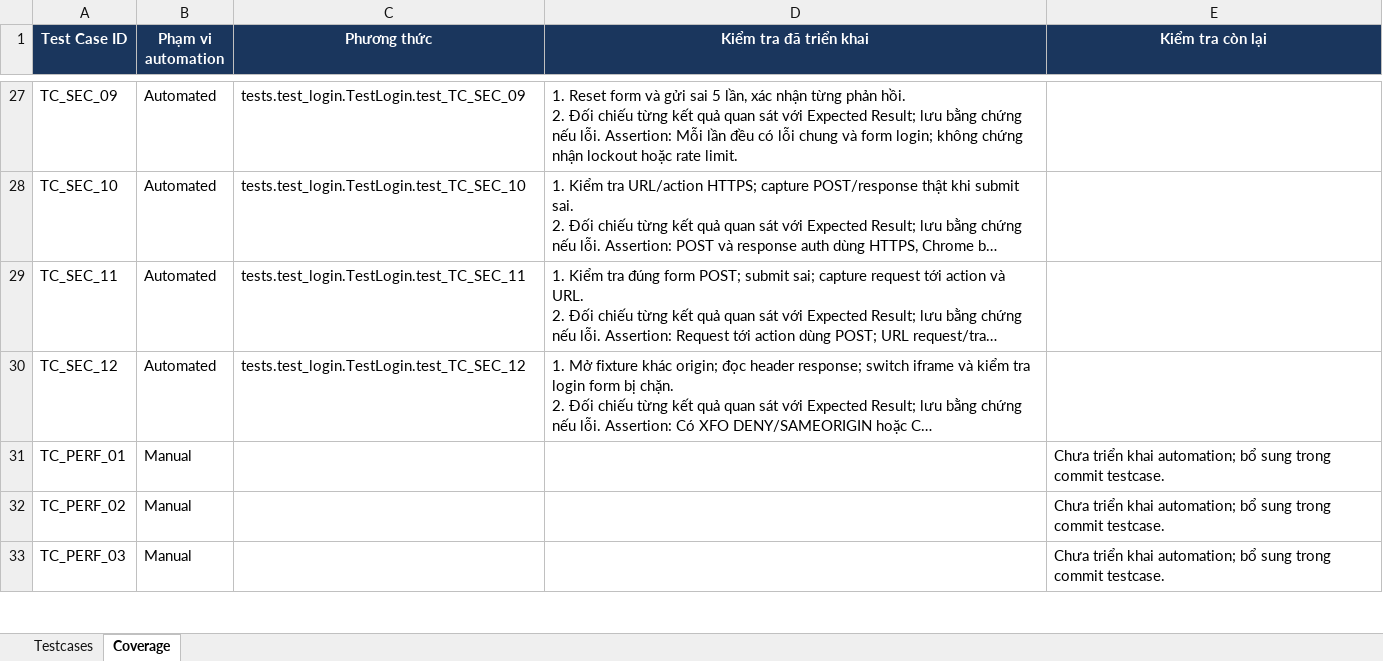
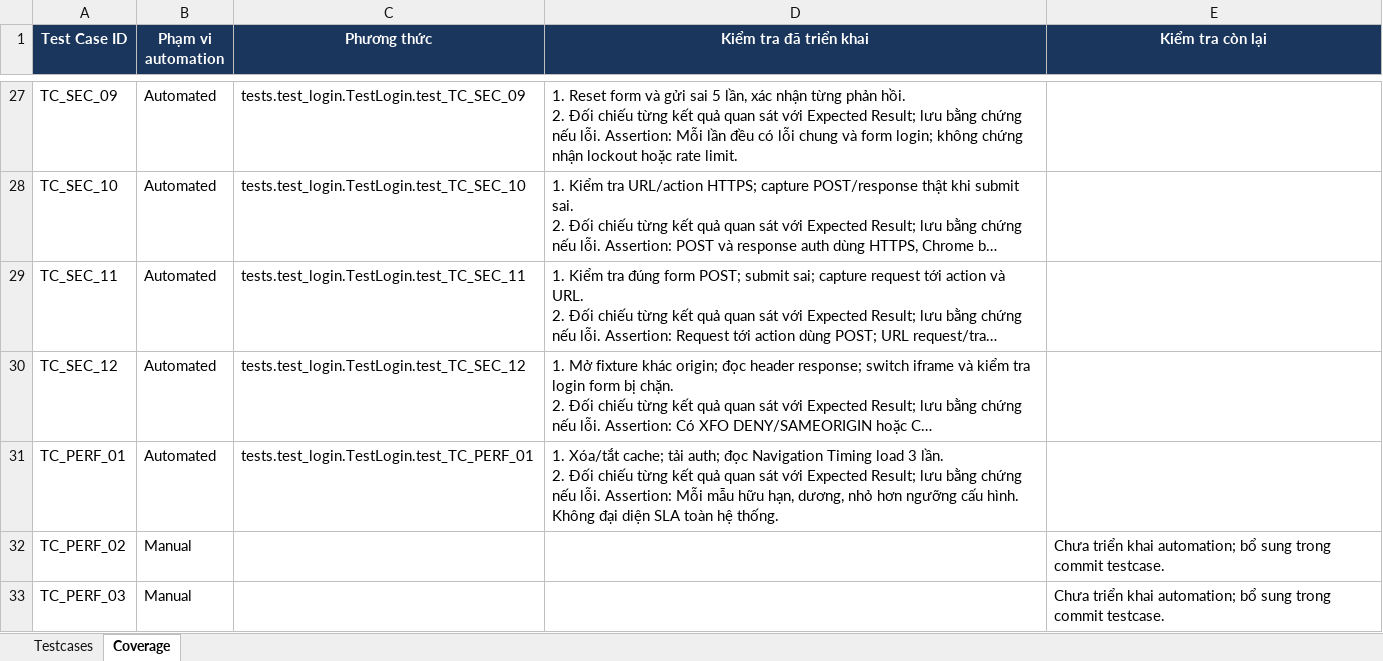
Before and after one commit to hieud3663/selenium, an Excel workbook: testcases/TestCases_VanPhongDienTu_UTC.xlsx, sheet Coverage, drawn as a sheet; only a part is shown, gaps mark what is left out; long unchanged cells end in …; values as stored, in another font and other column widths than the file's, no borders; ↵ is a line break in a cell; the diff names each change by its address in the sheet, - before the commit and + after, or states it on an @@ line.

Commit message:
test(TC_PERF_01): Measure auth page load over three cold-cache samples

```diff
--- a/testcases/TestCases_VanPhongDienTu_UTC.xlsx (sheet Coverage)
+++ b/testcases/TestCases_VanPhongDienTu_UTC.xlsx (sheet Coverage)
-B31 (Phạm vi automation): Manual
+B31 (Phạm vi automation): Automated
-C31 (Phương thức): (empty)
+C31 (Phương thức): tests.test_login.TestLogin.test_TC_PERF_01
-D31 (Kiểm tra đã triển khai): (empty)
+D31 (Kiểm tra đã triển khai): 1. Xóa/tắt cache; tải auth; đọc Navigation Timing load 3 lần. ↵ 2. Đối chiếu từng kết quả quan sát với Expected Result; lưu bằng chứng nếu lỗi. Assertion: Mỗi mẫu hữu hạn, dương, nhỏ hơn ngưỡng cấu hình. Không đại diện SLA toàn hệ thống.
-E31 (Kiểm tra còn lại): Chưa triển khai automation; bổ sung trong commit testcase.
+E31 (Kiểm tra còn lại): (empty)
```
Also changed, not shown: sheet Testcases, 1 other file.
